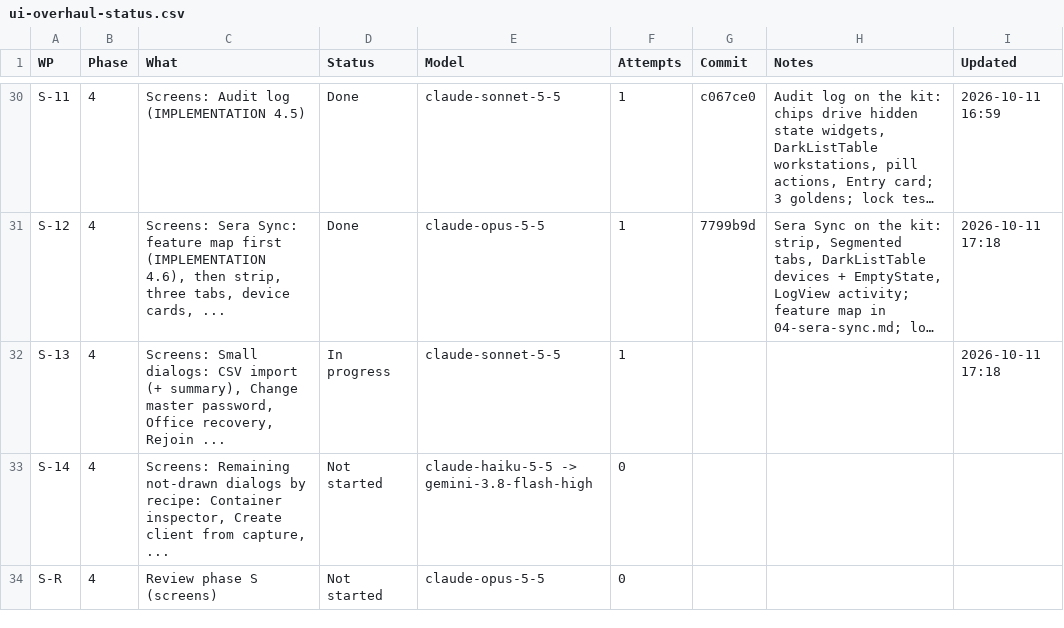
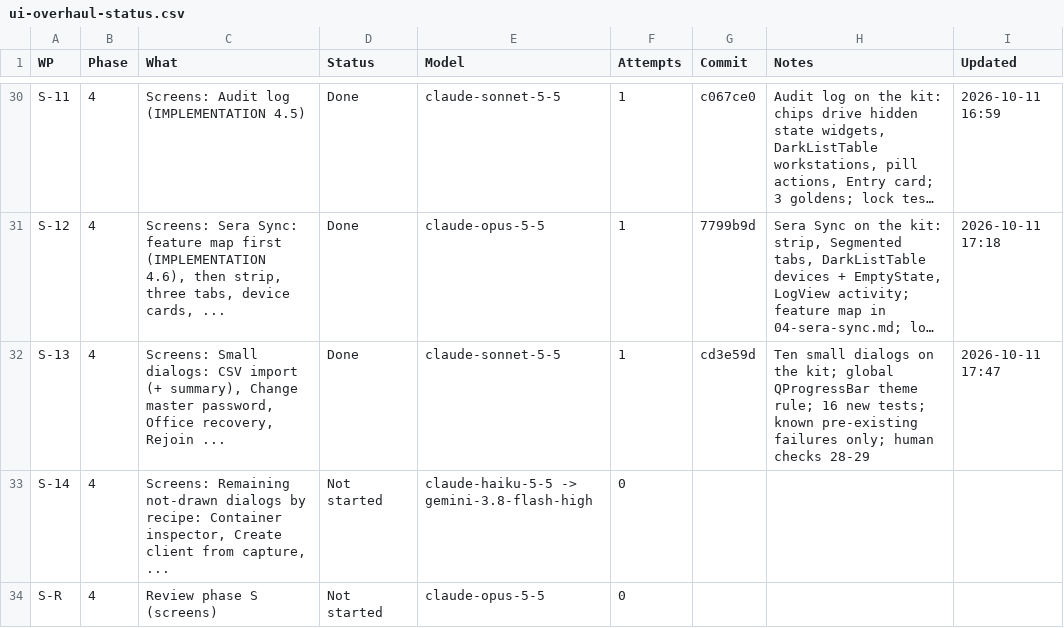
Before and after one commit to NexCardel/Project_Sera, a CSV file: Mockups/overhaul/ui-overhaul-status.csv, drawn as a sheet; only a part is shown, gaps mark what is left out; long unchanged cells end in …; the diff names each change by its address in the sheet, - before the commit and + after, or states it on an @@ line.

```diff
--- a/Mockups/overhaul/ui-overhaul-status.csv
+++ b/Mockups/overhaul/ui-overhaul-status.csv
-D32 (Status): In progress
+D32 (Status): Done
-G32 (Commit): (empty)
+G32 (Commit): cd3e59d
-H32 (Notes): (empty)
+H32 (Notes): Ten small dialogs on the kit; global QProgressBar theme rule; 16 new tests; known pre-existing failures only; human checks 28-29
-I32 (Updated): 2026-10-11 17:18
+I32 (Updated): 2026-10-11 17:47
```
